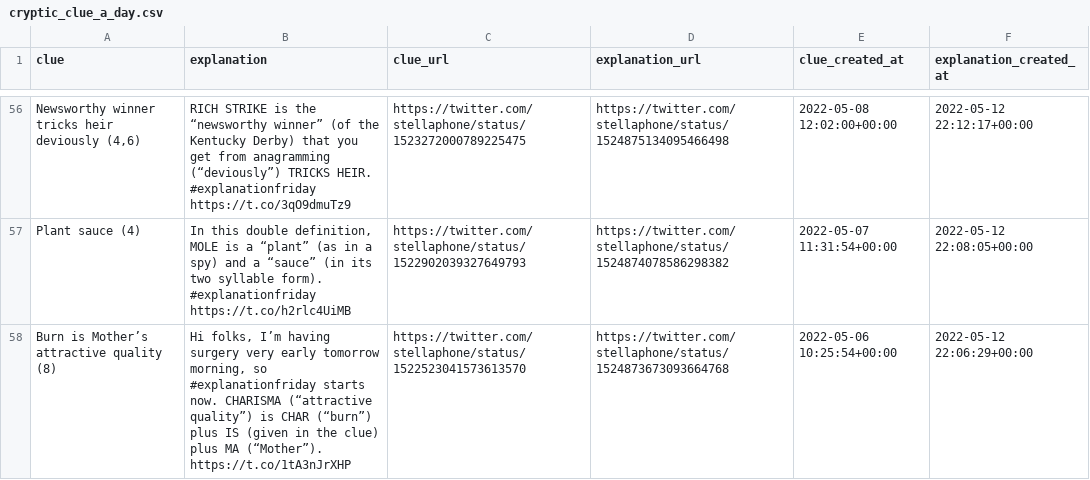
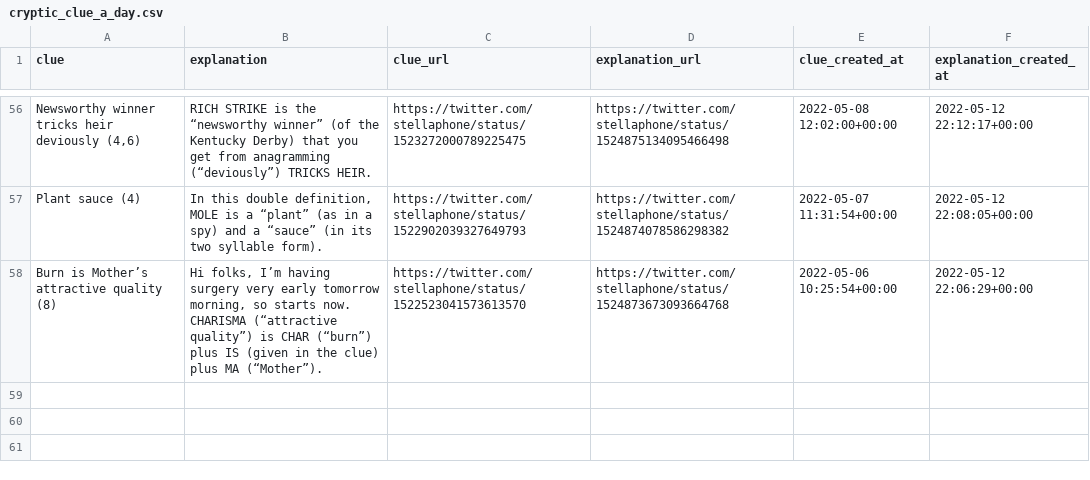
Before and after one commit to eigenfoo/cryptic-clue-a-day, a CSV file: cryptic_clue_a_day.csv, drawn as a sheet; only a part is shown, gaps mark what is left out; ↵ is a line break in a cell; the diff covers the shown part only; the diff names each change by its address in the sheet, - before the commit and + after, or states it on an @@ line.

```diff
--- a/cryptic_clue_a_day.csv
+++ b/cryptic_clue_a_day.csv
-B56 (explanation): …TRICKS HEIR. ↵ #explanationfriday https://t.co/3qO9dmuTz9
+B56 (explanation): …TRICKS HEIR.
-B57 (explanation): …syllable form). ↵ #explanationfriday https://t.co/h2rlc4UiMB
+B57 (explanation): …syllable form).
-B58 (explanation): …morning, so #explanationfriday starts now. CHARISMA (“attractive quality”) is CHAR (“burn”) plus IS (given in the clue) plus MA (“Mother”). https://t.co/1tA3nJrXHP
+B58 (explanation): …morning, so starts now. CHARISMA (“attractive quality”) is CHAR (“burn”) plus IS (given in the clue) plus MA (“Mother”).
```
Also changed, not shown: 54 edited cells elsewhere in this file.
